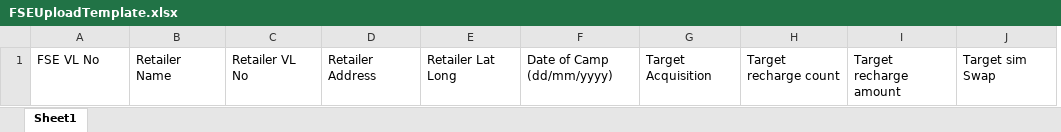
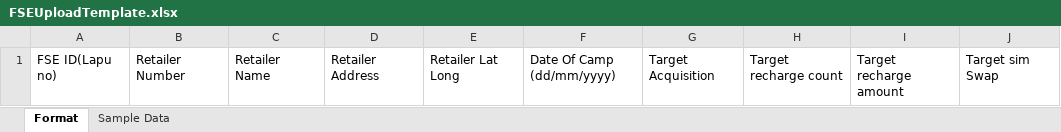
Before and after one commit to vijaykumarsaurav/mtrade, an Excel workbook: webdata/FSEUploadTemplate.xlsx, sheet Format, drawn as a sheet; values as stored, in another font and other column widths than the file's, no borders; removed rows and columns are numbered as before the commit, all else as after; the diff names each change by its address in the sheet, - before the commit and + after, or states it on an @@ line.

```diff
--- a/webdata/FSEUploadTemplate.xlsx (sheet Format)
+++ b/webdata/FSEUploadTemplate.xlsx (sheet Format)
-sheet tab: Sheet1
+sheet tab: Format
+sheet tab: Sample Data
+column B, row 1: Retailer Number
-column C, row 1: Retailer VL No
-A1: FSE VL No
+A1: FSE ID(Lapu no)
-F1: Date of Camp (dd/mm/yyyy)
+F1: Date Of Camp (dd/mm/yyyy)
```
